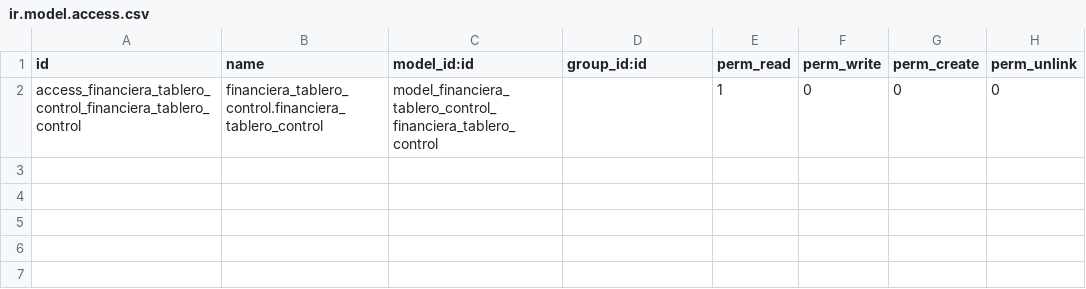
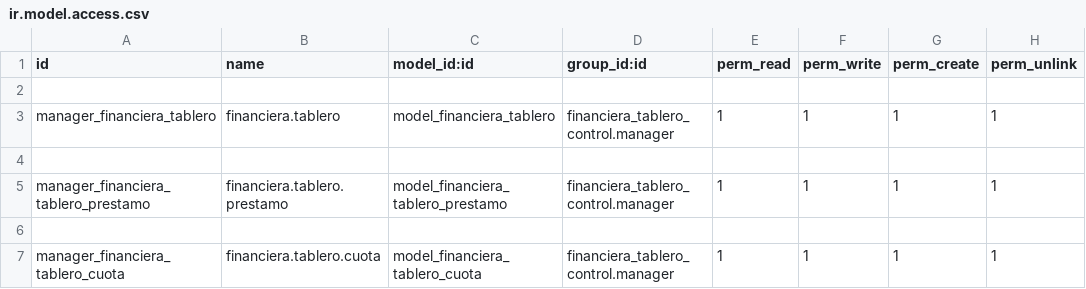
Before and after one commit to levislibra/financiera_tablero_control, a CSV file: security/ir.model.access.csv, drawn as a sheet.

```diff
--- a/security/ir.model.access.csv
+++ b/security/ir.model.access.csv
@@ -1,2 +1,7 @@
 id,name,model_id:id,group_id:id,perm_read,perm_write,perm_create,perm_unlink
-access_financiera_tablero_control_financiera_tablero_control,financiera_tablero_control.financiera_tablero_control,model_financiera_tablero_control_financiera_tablero_control,,1,0,0,0
+
+manager_financiera_tablero,financiera.tablero,model_financiera_tablero,financiera_tablero_control.manager,1,1,1,1
+
+manager_financiera_tablero_prestamo,financiera.tablero.prestamo,model_financiera_tablero_prestamo,financiera_tablero_control.manager,1,1,1,1
+
+manager_financiera_tablero_cuota,financiera.tablero.cuota,model_financiera_tablero_cuota,financiera_tablero_control.manager,1,1,1,1
```
Also changed, not shown: 6 other files.
